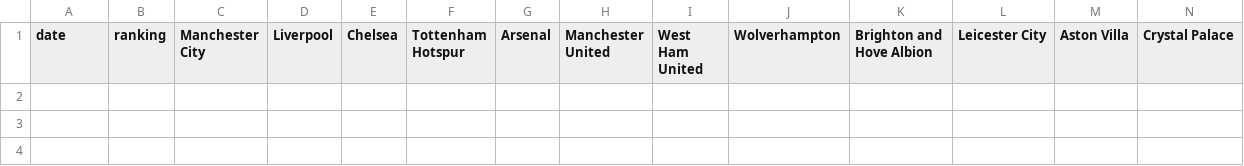
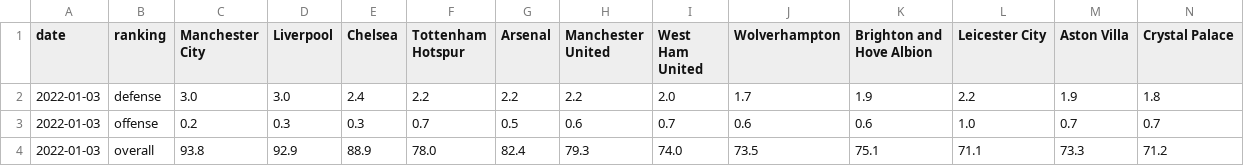
Before and after one commit to kevonscott/freekick, a CSV file: freekick/model/ai/data/processed/epl_team_ranking.csv, drawn as a sheet; only a part is shown; rows hold the shown columns only; the diff names each change by its address in the sheet, - before the commit and + after, or states it on an @@ line.

Commit message:
method to scrape team ratings

```diff
--- a/freekick/model/ai/data/processed/epl_team_ranking.csv
+++ b/freekick/model/ai/data/processed/epl_team_ranking.csv
+row 2: 2022-01-03 | defense | 3.0 | 3.0 | 2.4 | 2.2 | 2.2 | 2.2 | 2.0 | 1.7 | 1.9 | 2.2 | 1.9 | 1.8
+row 3: 2022-01-03 | offense | 0.2 | 0.3 | 0.3 | 0.7 | 0.5 | 0.6 | 0.7 | 0.6 | 0.6 | 1.0 | 0.7 | 0.7
+row 4: 2022-01-03 | overall | 93.8 | 92.9 | 88.9 | 78.0 | 82.4 | 79.3 | 74.0 | 73.5 | 75.1 | 71.1 | 73.3 | 71.2
```
Also changed, not shown: 4 other files.
